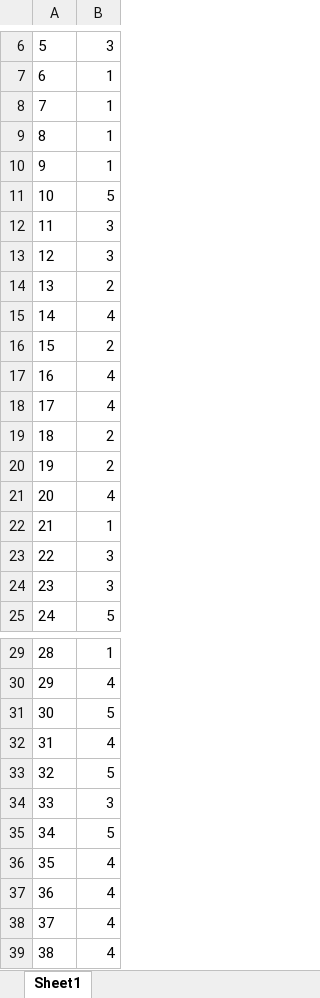
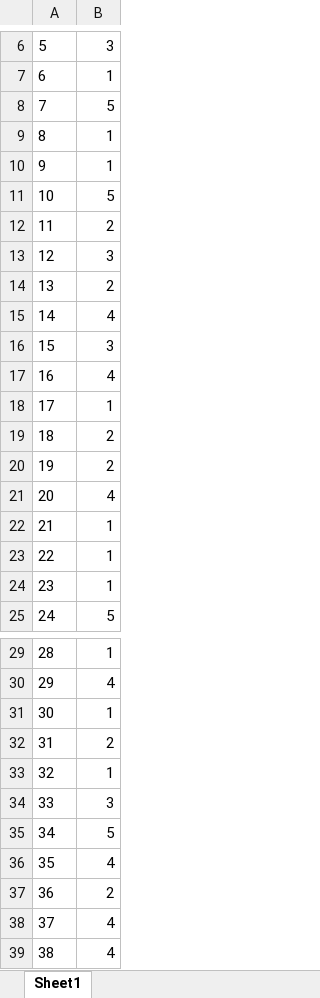
Before and after one commit to varali/lda-lsa, an Excel workbook: ldaresults_curatedafg_100_5.xlsx, sheet Sheet1, drawn as a sheet; only a part is shown, gaps mark what is left out; values as stored, in another font and other column widths than the file's, no borders; the diff covers the shown part only; the diff names each change by its address in the sheet, - before the commit and + after, or states it on an @@ line.

```diff
--- a/ldaresults_curatedafg_100_5.xlsx (sheet Sheet1)
+++ b/ldaresults_curatedafg_100_5.xlsx (sheet Sheet1)
-B8: 1
+B8: 5
-B12: 3
+B12: 2
-B16: 2
+B16: 3
-B18: 4
+B18: 1
-B23:B24: 3
+B23:B24: 1
-B31: 5
+B31: 1
-B32: 4
+B32: 2
-B33: 5
+B33: 1
-B37: 4
+B37: 2
```
Also changed, not shown: 13 edited cells elsewhere in this sheet, alphas.xlsx, ldaresults_sorted_curatedafg_100.xlsx, 4 other files.
